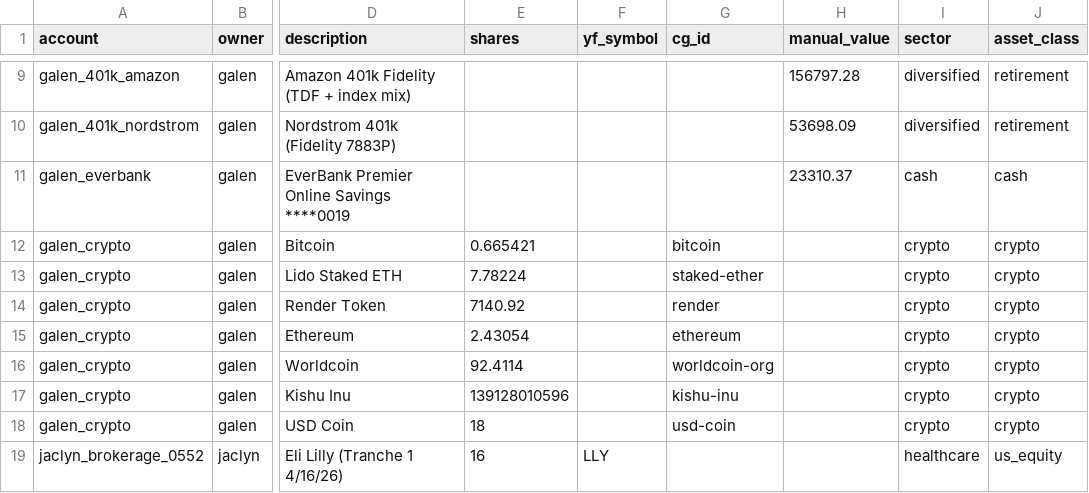
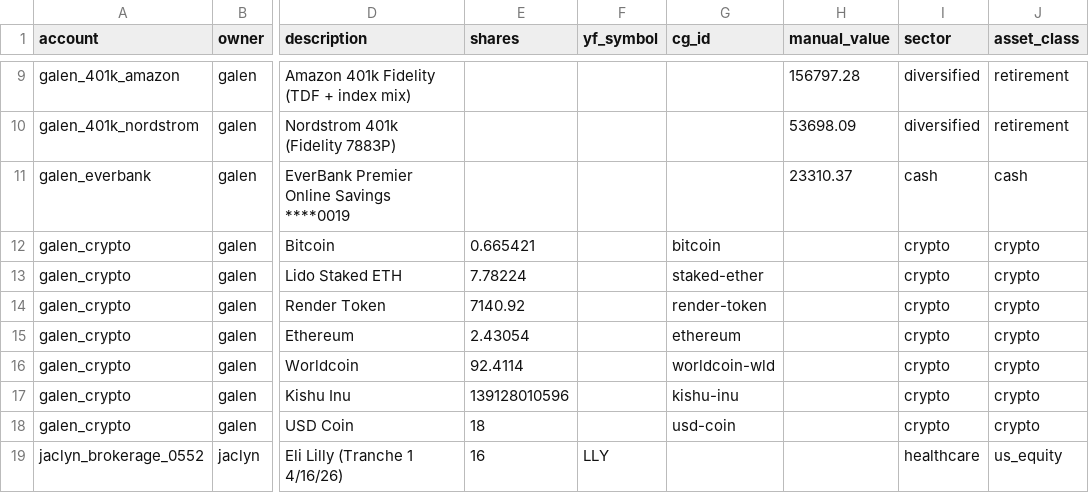
Before and after one commit to galendriver/driver-portfolio, a CSV file: data/balances.csv, drawn as a sheet; only a part is shown, gaps mark what is left out; the diff names each change by its address in the sheet, - before the commit and + after, or states it on an @@ line.

```diff
--- a/data/balances.csv
+++ b/data/balances.csv
-G14 (cg_id): render
+G14 (cg_id): render-token
-G16 (cg_id): worldcoin-org
+G16 (cg_id): worldcoin-wld
```
Also changed, not shown: 3 other files.
